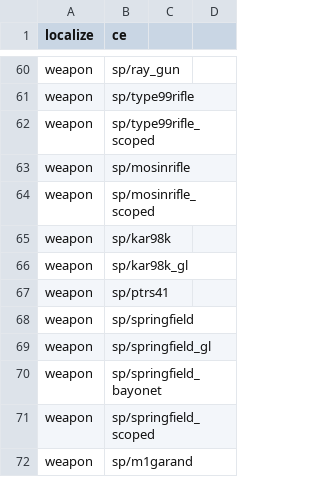
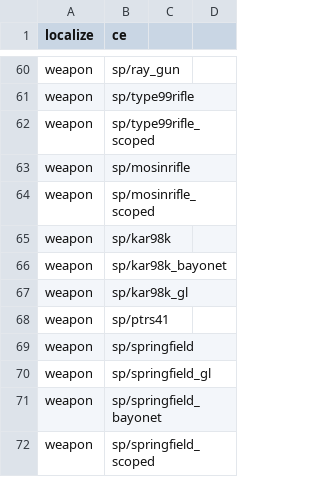
Before and after one commit to Martos/CampaignEnhanced-COD5, a CSV file: mods/CampaignEnhanced/mod.csv, drawn as a sheet; only a part is shown, gaps mark what is left out; the shorter side is filled out with more unchanged rows.

Commit message:
weapon support

```diff
--- a/mods/CampaignEnhanced/mod.csv
+++ b/mods/CampaignEnhanced/mod.csv
@@ -65,2 +65,3 @@ weapon,sp/mosinrifle_scoped
 weapon,sp/kar98k
+weapon,sp/kar98k_bayonet
 weapon,sp/kar98k_gl
```
Also changed, not shown: 1 other file.
